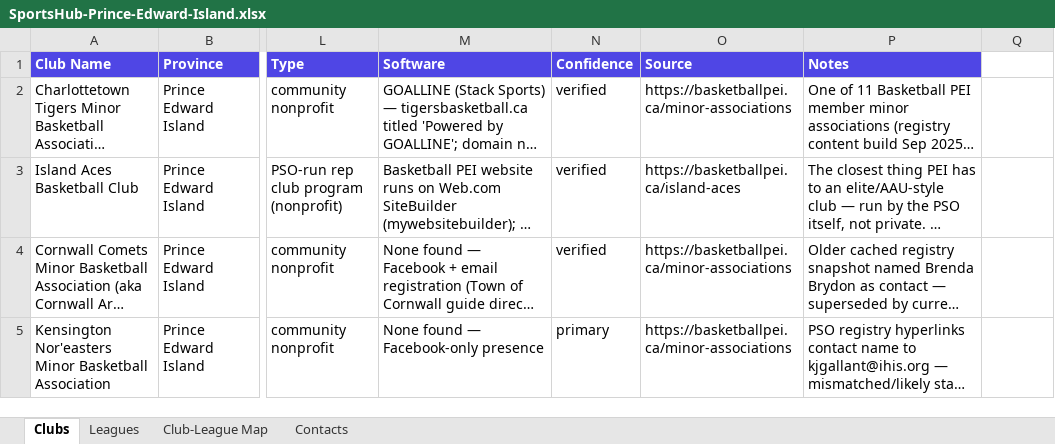
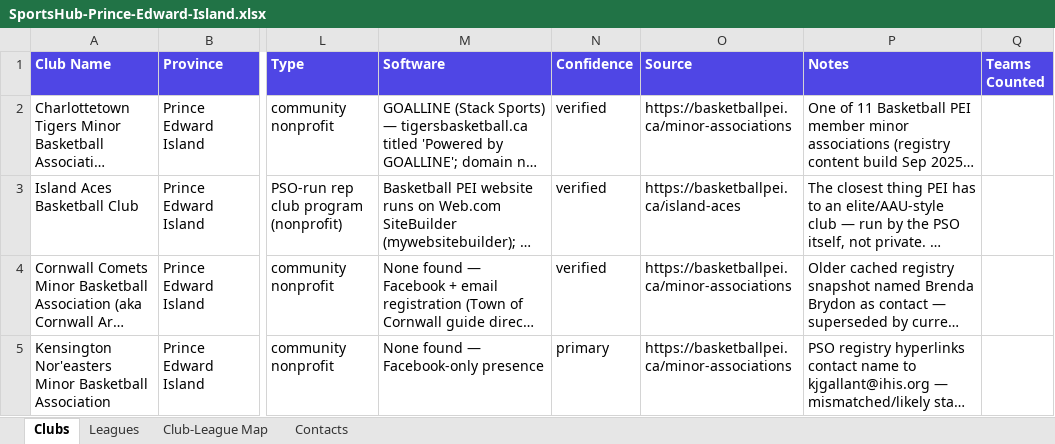
Before and after one commit to ziakhan/sportshub, an Excel workbook: docs/research/provinces/SportsHub-Prince-Edward-Island.xlsx, sheet Clubs, drawn as a sheet; only a part is shown, gaps mark what is left out; long unchanged cells end in …; values as stored, in another font and other column widths than the file's, no borders; the diff names each change by its address in the sheet, - before the commit and + after, or states it on an @@ line.

```diff
--- a/docs/research/provinces/SportsHub-Prince-Edward-Island.xlsx (sheet Clubs)
+++ b/docs/research/provinces/SportsHub-Prince-Edward-Island.xlsx (sheet Clubs)
-Q1: (empty)
+Q1: Teams Counted
-Q1 fill: none
+Q1 fill: #4F46E5
```
Also changed, not shown: docs/research/canada-master-sheet.xlsx, docs/research/provinces/SportsHub-Alberta.xlsx, 10 other files.
